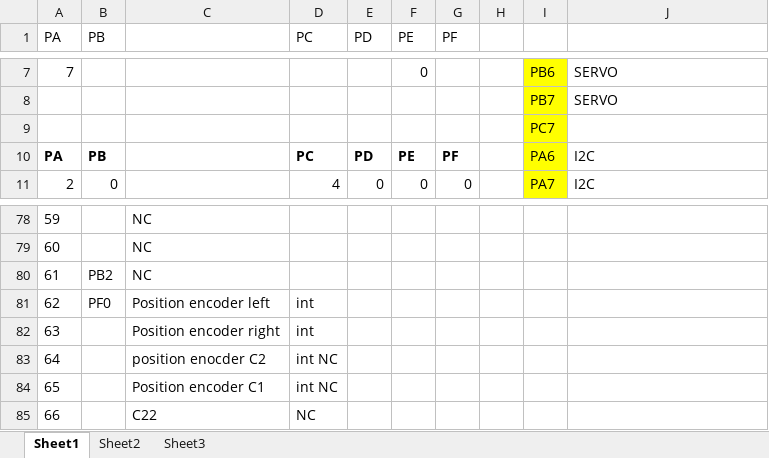
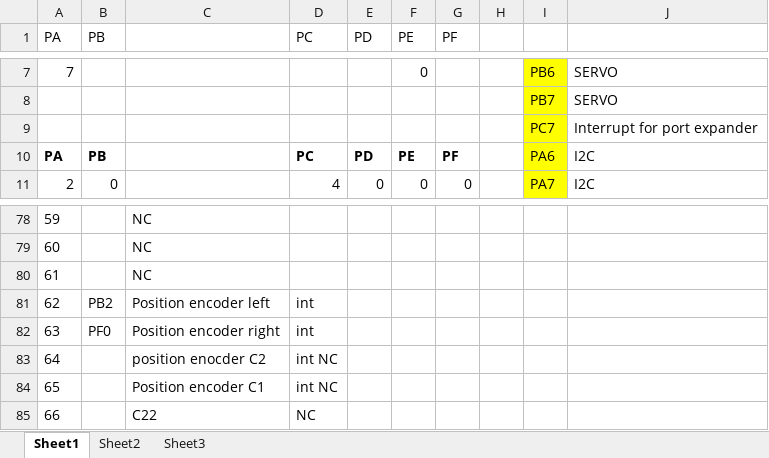
Before and after one commit to eYSIP-2017/eYSIP-2017_Development-of-Tiva-based-daughter-board-for-FireBird, an Excel workbook: schematic 2.xlsx, sheet Sheet1, drawn as a sheet; only a part is shown, gaps mark what is left out; values as stored, in another font and other column widths than the file's, no borders; the diff names each change by its address in the sheet, - before the commit and + after, or states it on an @@ line.

```diff
--- a/schematic 2.xlsx (sheet Sheet1)
+++ b/schematic 2.xlsx (sheet Sheet1)
-J9: (empty)
+J9: Interrupt for port expander
-B80 (PB): PB2
+B80 (PB): (empty)
-B81 (PB): PF0
+B81 (PB): PB2
-B82 (PB): (empty)
+B82 (PB): PF0
```
Also changed, not shown: To do list.xlsx, 26 other files.
